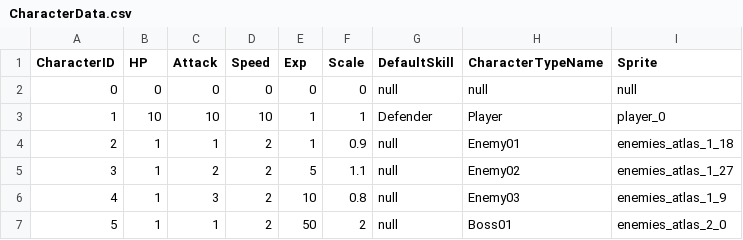
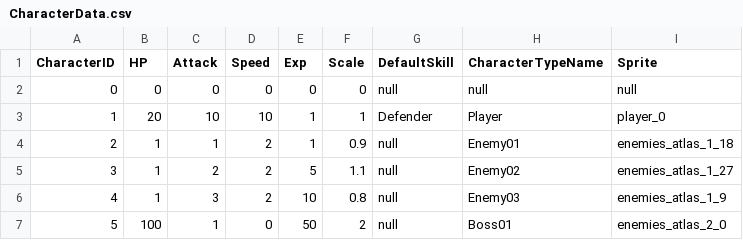
Before and after one commit to stalepatt/survivalio, a CSV file: SurvivalIO/Assets/Resources/Data/CharacterData.csv, drawn as a sheet.

```diff
--- a/SurvivalIO/Assets/Resources/Data/CharacterData.csv
+++ b/SurvivalIO/Assets/Resources/Data/CharacterData.csv
@@ -2,3 +2,3 @@ CharacterID,HP,Attack,Speed,Exp,Scale,DefaultSkill,CharacterTypeName,Sprite
 0,0,0,0,0,0,null,null,null
-1,10,10,10,1,1,Defender,Player,player_0
+1,20,10,10,1,1,Defender,Player,player_0
 2,1,1,2,1,0.9,null,Enemy01,enemies_atlas_1_18
@@ -6,2 +6,2 @@ CharacterID,HP,Attack,Speed,Exp,Scale,DefaultSkill,CharacterTypeName,Sprite
 4,1,3,2,10,0.8,null,Enemy03,enemies_atlas_1_9
-5,1,1,2,50,2,null,Boss01,enemies_atlas_2_0
+5,100,1,0,50,2,null,Boss01,enemies_atlas_2_0
```
Also changed, not shown: 33 other files.
